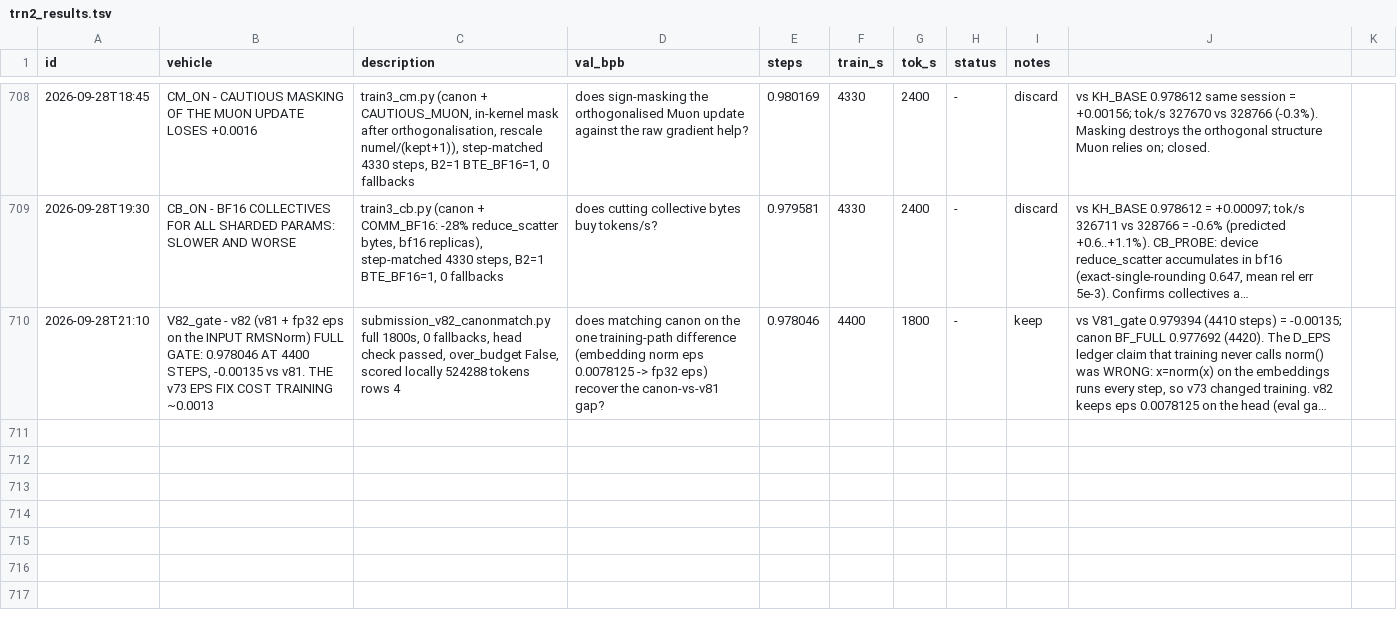
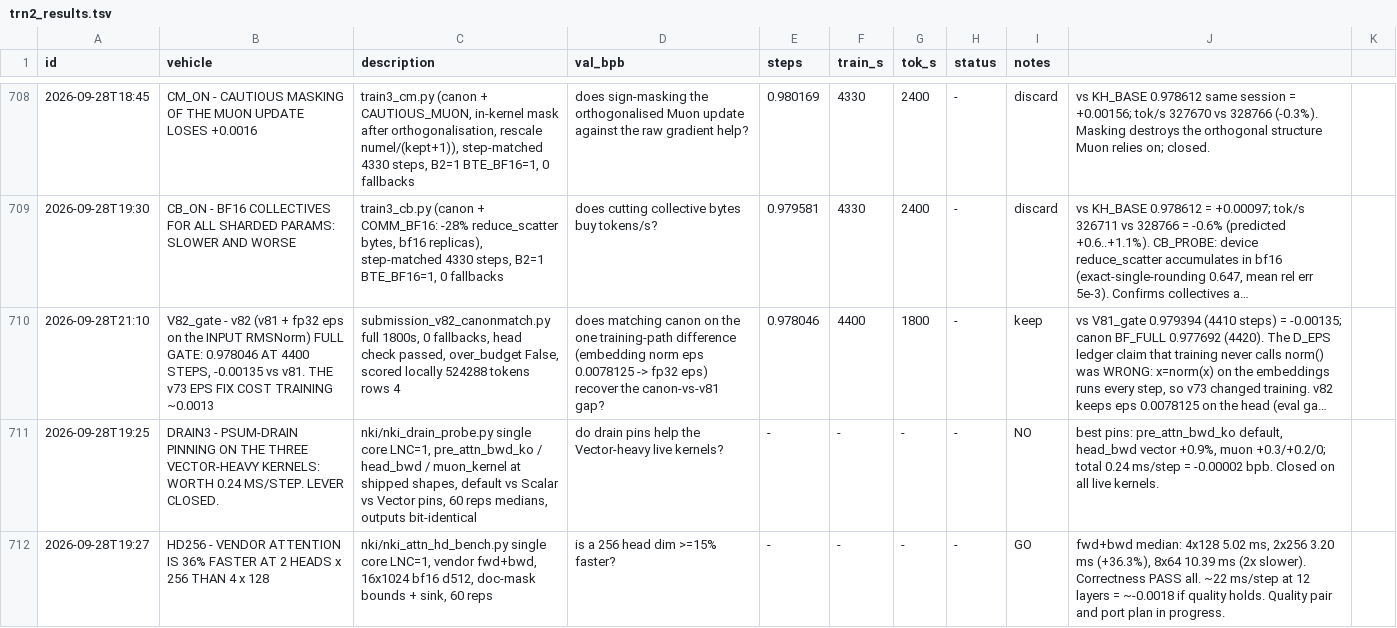
Before and after one commit to flappybird1084/trainium-frontier, a TSV file: trn2_results.tsv, drawn as a sheet; only a part is shown, gaps mark what is left out; long unchanged cells end in …; the diff names each change by its address in the sheet, - before the commit and + after, or states it on an @@ line.

```diff
--- a/trn2_results.tsv
+++ b/trn2_results.tsv
+row 711: 2026-09-28T19:25 | DRAIN3 - PSUM-DRAIN PINNING ON THE THREE VECTOR-HEAVY KERNELS: WORTH 0.24 MS/STEP. LEVER CLOSED. | nki/nki_drain_probe.py single core LNC=1, pre_attn_bwd_ko / head_bwd / muon_kernel at shipped shapes, default vs Scalar vs Vector pins, 60 reps medians, outputs bit-identical | do drain pins help the Vector-heavy live kernels? | - | - | - | - | NO | best pins: pre_attn_bwd_ko default, head_bwd vector +0.9%, muon +0.3/+0.2/0; total 0.24 ms/step = -0.00002 bpb. Closed on all live kernels.
+row 712: 2026-09-28T19:27 | HD256 - VENDOR ATTENTION IS 36% FASTER AT 2 HEADS x 256 THAN 4 x 128 | nki/nki_attn_hd_bench.py single core LNC=1, vendor fwd+bwd, 16x1024 bf16 d512, doc-mask bounds + sink, 60 reps | is a 256 head dim >=15% faster? | - | - | - | - | GO | fwd+bwd median: 4x128 5.02 ms, 2x256 3.20 ms (+36.3%), 8x64 10.39 ms (2x slower). Correctness PASS all. ~22 ms/step at 12 layers = ~-0.0018 if quality holds. Quality pair and port plan in progress.
```
